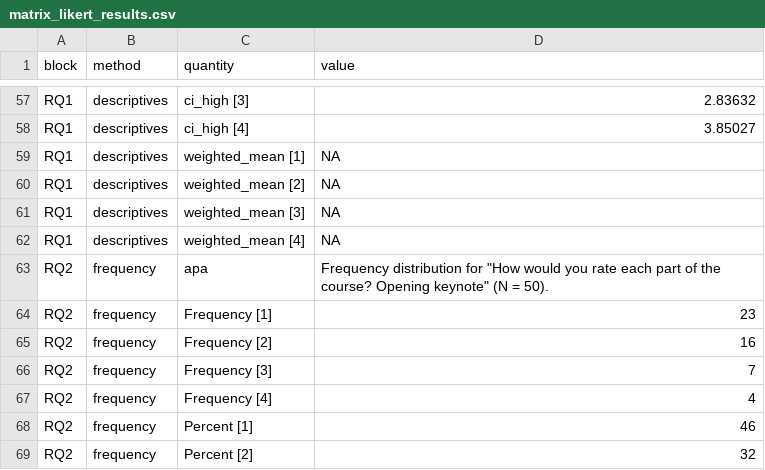
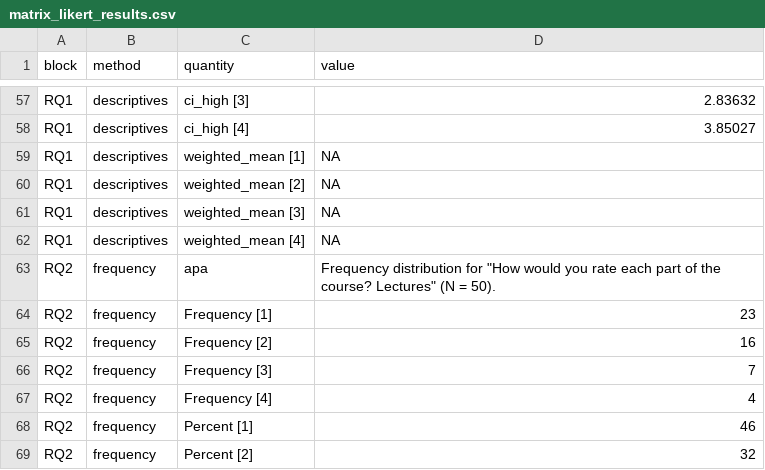
Before and after one commit to MohammedAliSharafuddin/surveyframe, a CSV file: inst/extdata/demos/matrix_likert_results.csv, drawn as a sheet; only a part is shown, gaps mark what is left out.

Commit message:
The course-evaluation grid's rows are the parts of a course (coordinator follow-up on b6ce666). matrix_likert's rows were event sessions (Opening keynote, Workshop A, Workshop B, Closing panel), which read wrongly on the Course evaluation study page, and are now Lectures, Seminars, Assessment and Reading materials, with its 3 research questions and RQ3's hypotheses about the lectures. A matrix row has no label apart from its id: the name is also the suffix of its column, so the row ids and column names could not stay. The values are drawn by position, so matrix_likert_responses.csv changes only its 4 column headers, session__Lectures and the rest, with every value as it was, and matrix_likert_results.csv only the label RQ2 quotes, no number. In the generator, 1 change. The prose examples of a row name with a space (?export_responses, R/demo_library.R, learn-by-example.Rmd, test-labelled-export-names.R) say session__Reading materials. NEWS gives the new matrix_likert hash and says so. Demo, parity, matrix and export files after: [ FAIL 0 | WARN 0 | SKIP 0 | PASS 926 ]

```diff
--- a/inst/extdata/demos/matrix_likert_results.csv
+++ b/inst/extdata/demos/matrix_likert_results.csv
@@ -62,3 +62,3 @@
 "RQ1","descriptives","weighted_mean [4]","NA"
-"RQ2","frequency","apa","Frequency distribution for ""How would you rate each part of the course? Opening keynote"" (N = 50)."
+"RQ2","frequency","apa","Frequency distribution for ""How would you rate each part of the course? Lectures"" (N = 50)."
 "RQ2","frequency","Frequency [1]","23"
```
Also changed, not shown: inst/extdata/demos/matrix_likert_responses.csv, 8 other files.
